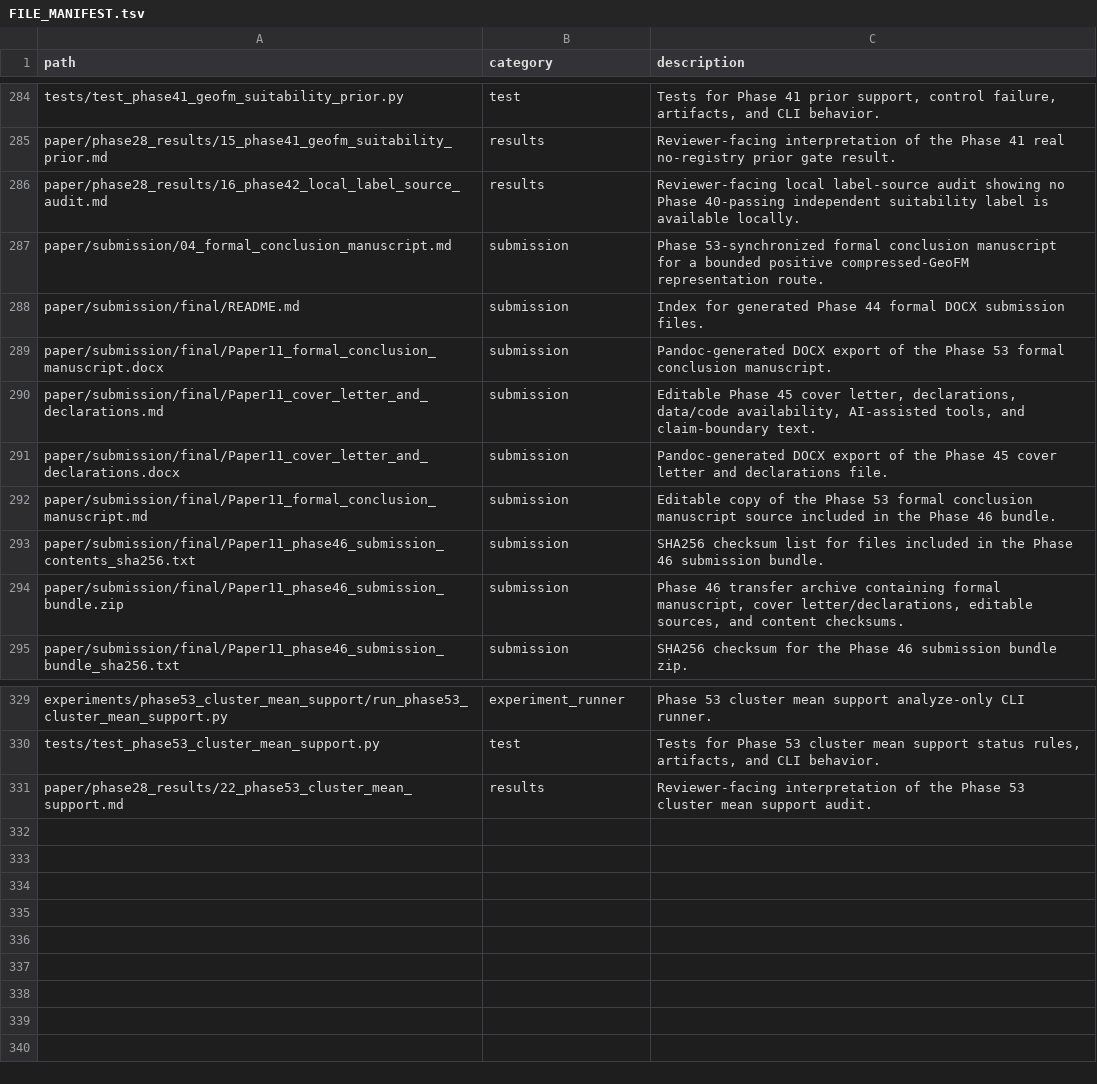
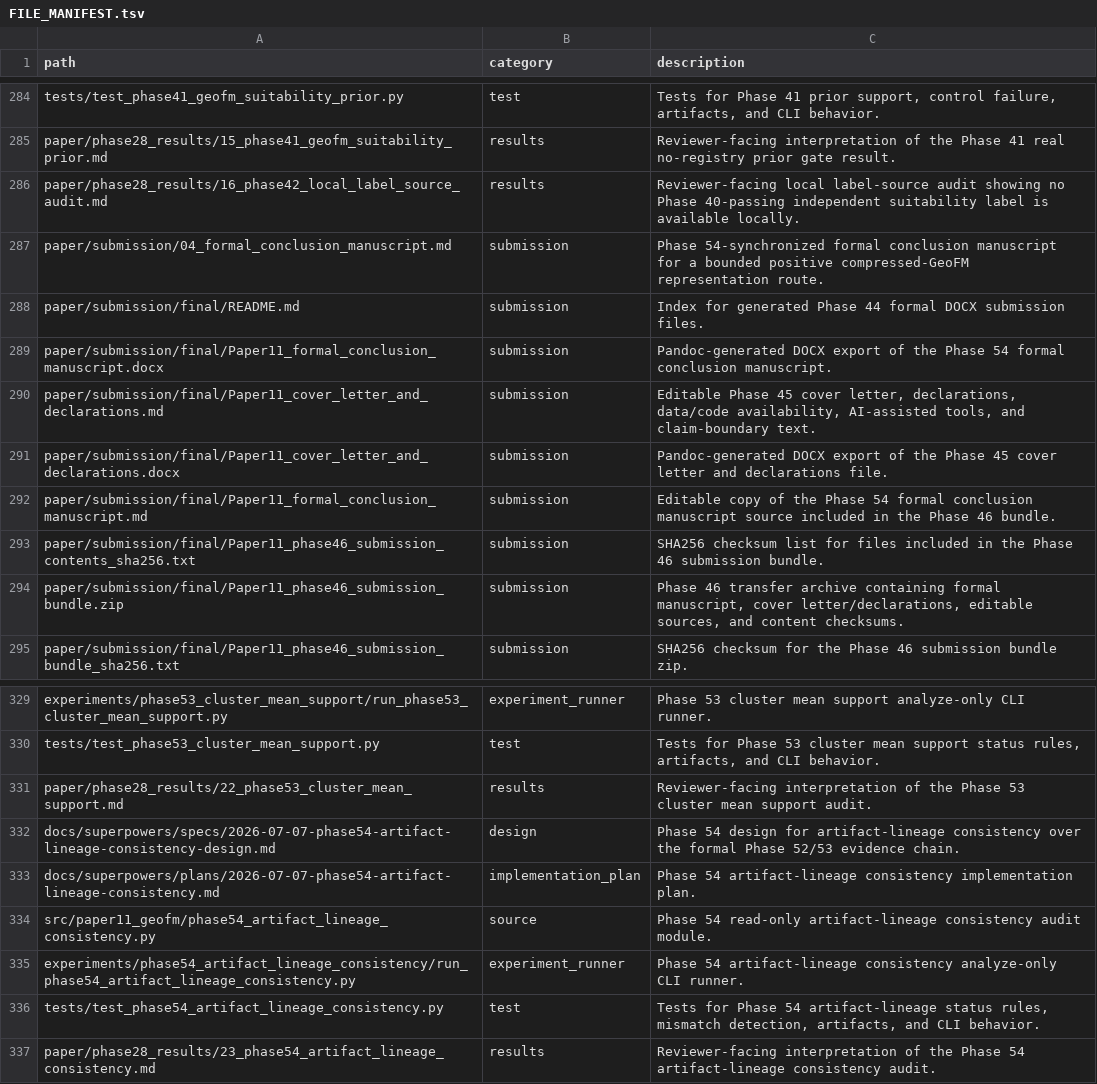
Before and after one commit to zhouning/paper11-geofm-farmland-suitability-rl, a TSV file: reproducibility/FILE_MANIFEST.tsv, drawn as a sheet; only a part is shown, gaps mark what is left out.

Commit message:
docs: add Phase 54 artifact lineage audit

```diff
--- a/reproducibility/FILE_MANIFEST.tsv
+++ b/reproducibility/FILE_MANIFEST.tsv
@@ -286,8 +286,8 @@ paper/phase28_results/15_phase41_geofm_suitability_prior.md	results	Reviewer-fac
 paper/phase28_results/16_phase42_local_label_source_audit.md	results	Reviewer-facing local label-source audit showing no Phase 40-passing independent suitability label is available locally.
-paper/submission/04_formal_conclusion_manuscript.md	submission	Phase 53-synchronized formal conclusion manuscript for a bounded positive compressed-GeoFM representation route.
+paper/submission/04_formal_conclusion_manuscript.md	submission	Phase 54-synchronized formal conclusion manuscript for a bounded positive compressed-GeoFM representation route.
 paper/submission/final/README.md	submission	Index for generated Phase 44 formal DOCX submission files.
-paper/submission/final/Paper11_formal_conclusion_manuscript.docx	submission	Pandoc-generated DOCX export of the Phase 53 formal conclusion manuscript.
+paper/submission/final/Paper11_formal_conclusion_manuscript.docx	submission	Pandoc-generated DOCX export of the Phase 54 formal conclusion manuscript.
 paper/submission/final/Paper11_cover_letter_and_declarations.md	submission	Editable Phase 45 cover letter, declarations, data/code availability, AI-assisted tools, and claim-boundary text.
 paper/submission/final/Paper11_cover_letter_and_declarations.docx	submission	Pandoc-generated DOCX export of the Phase 45 cover letter and declarations file.
-paper/submission/final/Paper11_formal_conclusion_manuscript.md	submission	Editable copy of the Phase 53 formal conclusion manuscript source included in the Phase 46 bundle.
+paper/submission/final/Paper11_formal_conclusion_manuscript.md	submission	Editable copy of the Phase 54 formal conclusion manuscript source included in the Phase 46 bundle.
 paper/submission/final/Paper11_phase46_submission_contents_sha256.txt	submission	SHA256 checksum list for files included in the Phase 46 submission bundle.
@@ -331 +331,7 @@ tests/test_phase53_cluster_mean_support.py	test	Tests for Phase 53 cluster mean
 paper/phase28_results/22_phase53_cluster_mean_support.md	results	Reviewer-facing interpretation of the Phase 53 cluster mean support audit.
+docs/superpowers/specs/2026-07-07-phase54-artifact-lineage-consistency-design.md	design	Phase 54 design for artifact-lineage consistency over the formal Phase 52/53 evidence chain.
+docs/superpowers/plans/2026-07-07-phase54-artifact-lineage-consistency.md	implementation_plan	Phase 54 artifact-lineage consistency implementation plan.
+src/paper11_geofm/phase54_artifact_lineage_consistency.py	source	Phase 54 read-only artifact-lineage consistency audit module.
+experiments/phase54_artifact_lineage_consistency/run_phase54_artifact_lineage_consistency.py	experiment_runner	Phase 54 artifact-lineage consistency analyze-only CLI runner.
+tests/test_phase54_artifact_lineage_consistency.py	test	Tests for Phase 54 artifact-lineage status rules, mismatch detection, artifacts, and CLI behavior.
+paper/phase28_results/23_phase54_artifact_lineage_consistency.md	results	Reviewer-facing interpretation of the Phase 54 artifact-lineage consistency audit.
```
Also changed, not shown: 20 other files.
